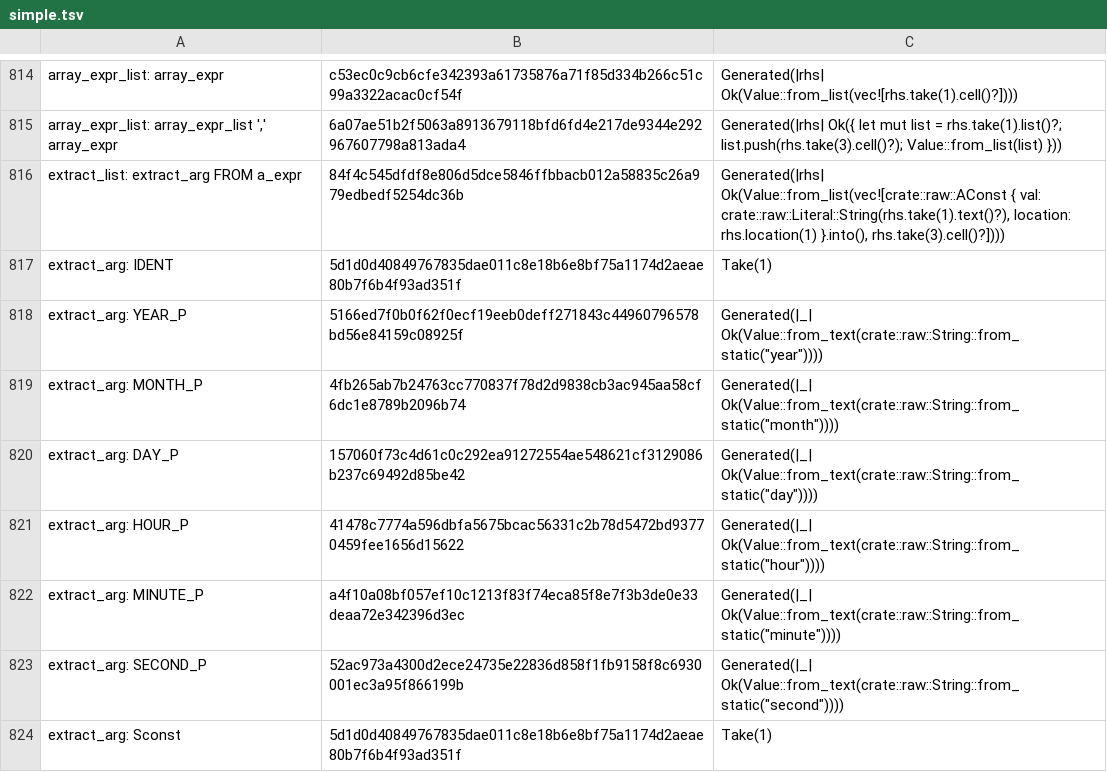
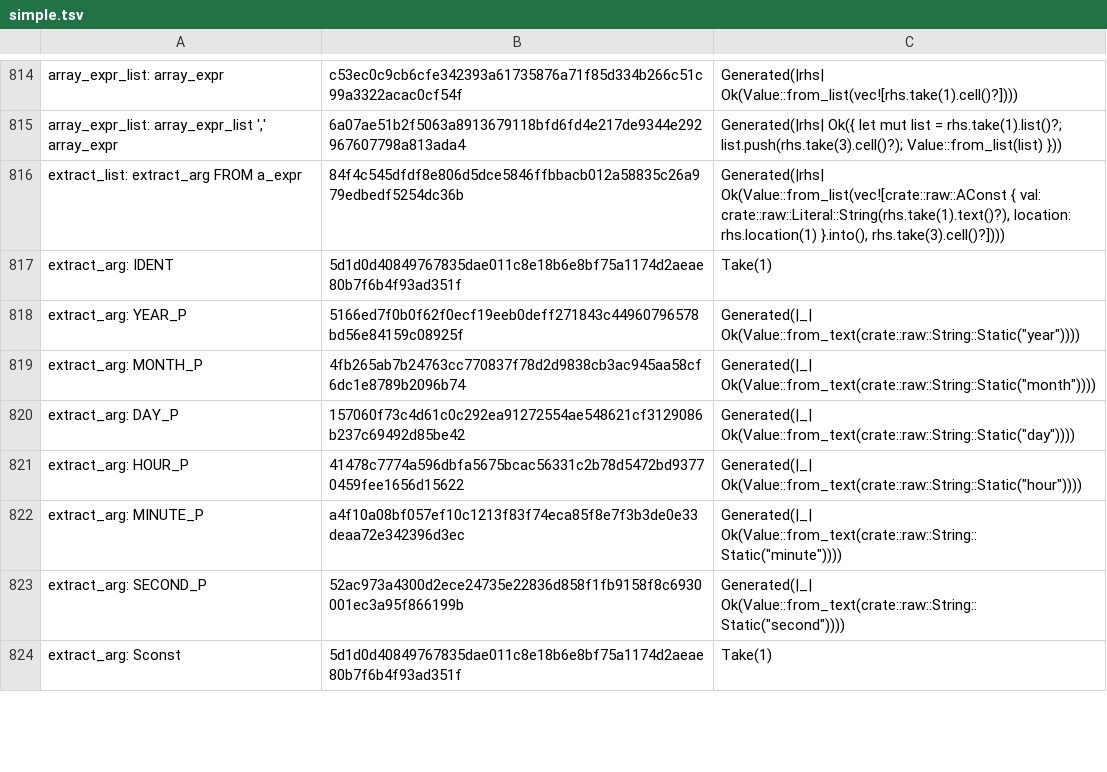
Before and after one commit to necessary-nu/pgsql-rs, a TSV file: crates/pgsql-grammar/simple.tsv, drawn as a sheet; only a part is shown, gaps mark what is left out; the diff covers the shown part only.

Commit message:
refactor: Use a safe indexed arena for raw parse trees
Store grammar records and lists in typed pools owned by RawTree. Borrow those pools for statement views and JSON encoding, and materialize independent nodes on request. Forbid unsafe code throughout the grammar crate.

nplan-id: delivery.parser-performance

```diff
--- a/crates/pgsql-grammar/simple.tsv
+++ b/crates/pgsql-grammar/simple.tsv
@@ -817,8 +817,8 @@ extract_list: extract_arg FROM a_expr	84f4c545dfdf8e806d5dce5846ffbbacb012a58835
 extract_arg: IDENT	5d1d0d40849767835dae011c8e18b6e8bf75a1174d2aeae80b7f6b4f93ad351f	Take(1)
-extract_arg: YEAR_P	5166ed7f0b0f62f0ecf19eeb0deff271843c44960796578bd56e84159c08925f	Generated(|_| Ok(Value::from_text(crate::raw::String::from_static("year"))))
-extract_arg: MONTH_P	4fb265ab7b24763cc770837f78d2d9838cb3ac945aa58cf6dc1e8789b2096b74	Generated(|_| Ok(Value::from_text(crate::raw::String::from_static("month"))))
-extract_arg: DAY_P	157060f73c4d61c0c292ea91272554ae548621cf3129086b237c69492d85be42	Generated(|_| Ok(Value::from_text(crate::raw::String::from_static("day"))))
-extract_arg: HOUR_P	41478c7774a596dbfa5675bcac56331c2b78d5472bd93770459fee1656d15622	Generated(|_| Ok(Value::from_text(crate::raw::String::from_static("hour"))))
-extract_arg: MINUTE_P	a4f10a08bf057ef10c1213f83f74eca85f8e7f3b3de0e33deaa72e342396d3ec	Generated(|_| Ok(Value::from_text(crate::raw::String::from_static("minute"))))
-extract_arg: SECOND_P	52ac973a4300d2ece24735e22836d858f1fb9158f8c6930001ec3a95f866199b	Generated(|_| Ok(Value::from_text(crate::raw::String::from_static("second"))))
+extract_arg: YEAR_P	5166ed7f0b0f62f0ecf19eeb0deff271843c44960796578bd56e84159c08925f	Generated(|_| Ok(Value::from_text(crate::raw::String::Static("year"))))
+extract_arg: MONTH_P	4fb265ab7b24763cc770837f78d2d9838cb3ac945aa58cf6dc1e8789b2096b74	Generated(|_| Ok(Value::from_text(crate::raw::String::Static("month"))))
+extract_arg: DAY_P	157060f73c4d61c0c292ea91272554ae548621cf3129086b237c69492d85be42	Generated(|_| Ok(Value::from_text(crate::raw::String::Static("day"))))
+extract_arg: HOUR_P	41478c7774a596dbfa5675bcac56331c2b78d5472bd93770459fee1656d15622	Generated(|_| Ok(Value::from_text(crate::raw::String::Static("hour"))))
+extract_arg: MINUTE_P	a4f10a08bf057ef10c1213f83f74eca85f8e7f3b3de0e33deaa72e342396d3ec	Generated(|_| Ok(Value::from_text(crate::raw::String::Static("minute"))))
+extract_arg: SECOND_P	52ac973a4300d2ece24735e22836d858f1fb9158f8c6930001ec3a95f866199b	Generated(|_| Ok(Value::from_text(crate::raw::String::Static("second"))))
 extract_arg: Sconst	5d1d0d40849767835dae011c8e18b6e8bf75a1174d2aeae80b7f6b4f93ad351f	Take(1)
```
Also changed, not shown: 34 edited cells elsewhere in this file, crates/pgsql-grammar/actions/query_misc.tsv, 52 other files.
